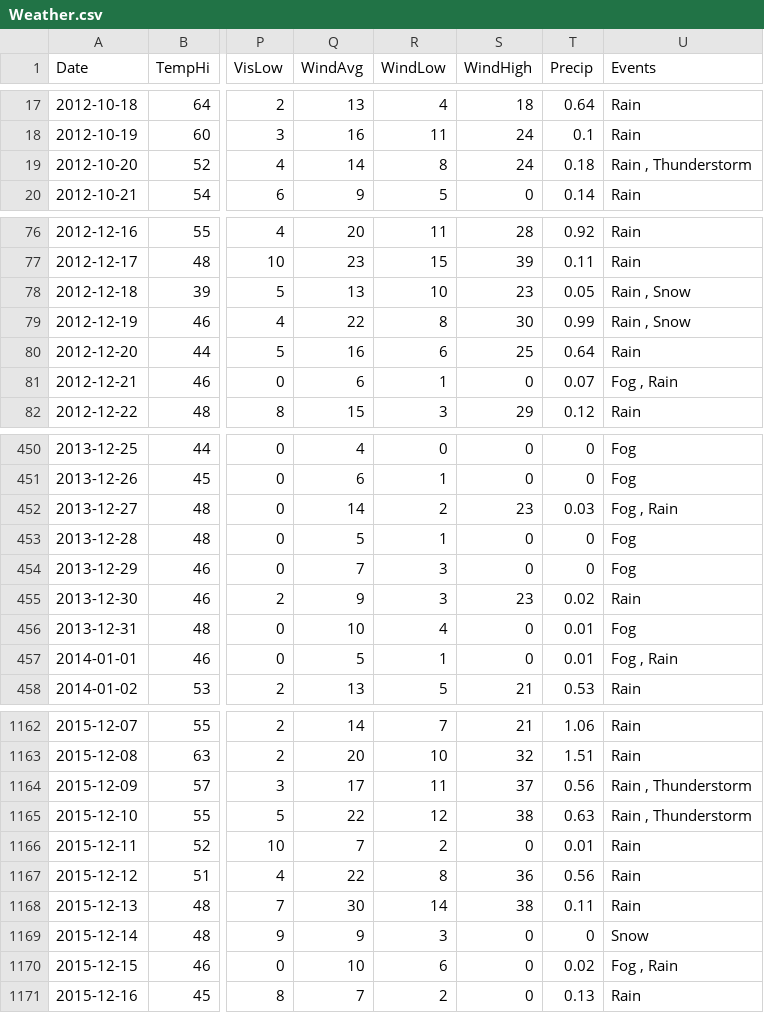
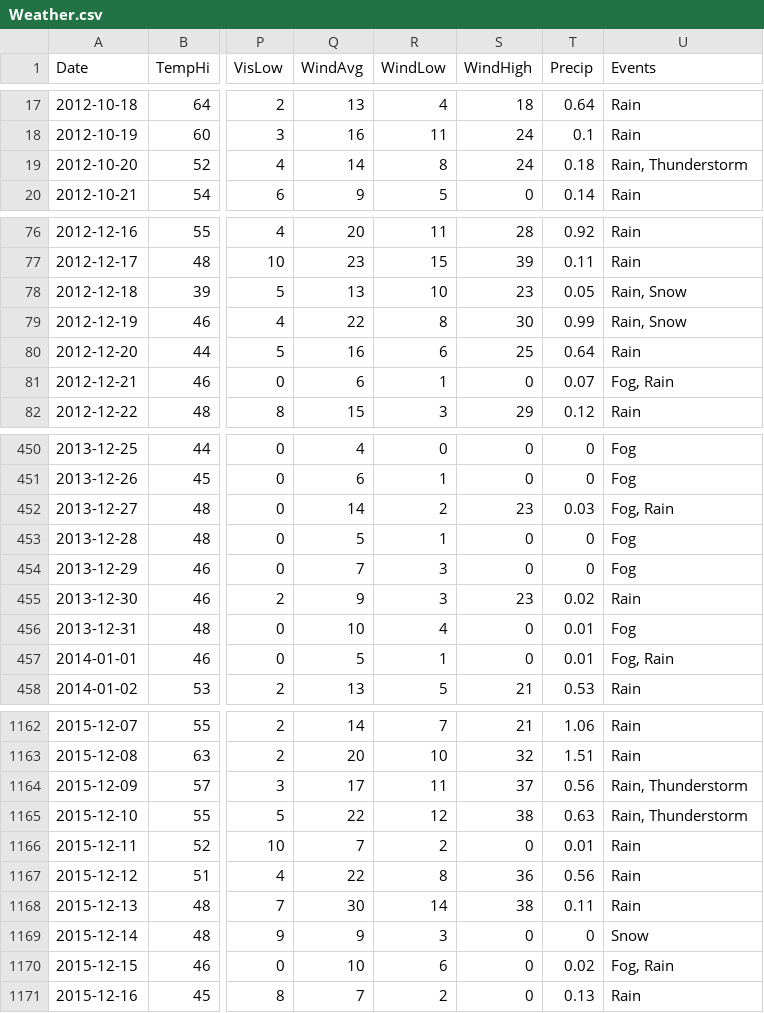
Before and after one commit to AsherMeyers/UdacityMachineLearning, a CSV file: Weather.csv, drawn as a sheet; only a part is shown, gaps mark what is left out; the diff covers the shown part only; the diff names each change by its address in the sheet, - before the commit and + after, or states it on an @@ line.

Commit message:
Updated weather

```diff
--- a/Weather.csv
+++ b/Weather.csv
-U19 (Events): Rain , Thunderstorm
+U19 (Events): Rain, Thunderstorm
-U78:U79 (Events): Rain , Snow
+U78:U79 (Events): Rain, Snow
-U81 (Events): Fog , Rain
+U81 (Events): Fog, Rain
-U452 (Events): Fog , Rain
+U452 (Events): Fog, Rain
-U457 (Events): Fog , Rain
+U457 (Events): Fog, Rain
-U1164:U1165 (Events): Rain , Thunderstorm
+U1164:U1165 (Events): Rain, Thunderstorm
-U1170 (Events): Fog , Rain
+U1170 (Events): Fog, Rain
```
Also changed, not shown: 54 edited cells elsewhere in this file.
